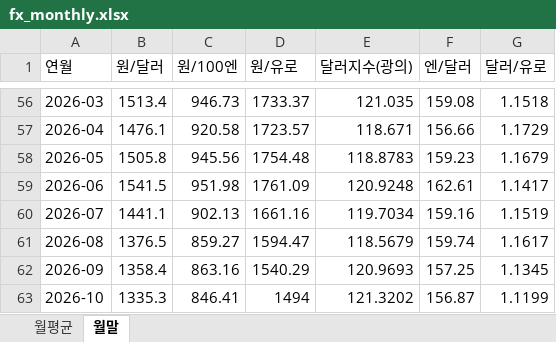
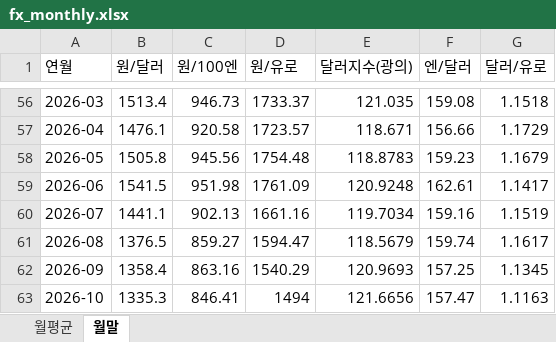
Before and after one commit to rhddyd12345678-blip/macro-econ-tracker, an Excel workbook: site/data/downloads/fx_monthly.xlsx, sheet 월말, drawn as a sheet; only a part is shown, gaps mark what is left out; values as stored, in another font and other column widths than the file's, no borders; the diff names each change by its address in the sheet, - before the commit and + after, or states it on an @@ line.

```diff
--- a/site/data/downloads/fx_monthly.xlsx (sheet 월말)
+++ b/site/data/downloads/fx_monthly.xlsx (sheet 월말)
-E63 (달러지수(광의)): 121.3202
+E63 (달러지수(광의)): 121.6656
-F63 (엔/달러): 156.87
+F63 (엔/달러): 157.47
-G63 (달러/유로): 1.1199
+G63 (달러/유로): 1.1163
```
Also changed, not shown: sheet 월평균, site/data/downloads/fx_daily.xlsx, site/data/downloads/korea.xlsx, 16 other files.
